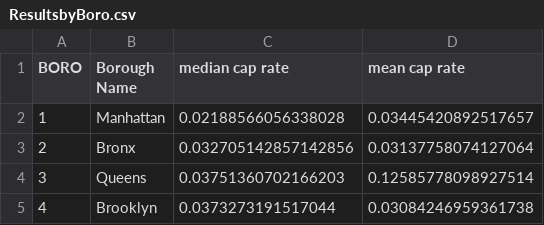
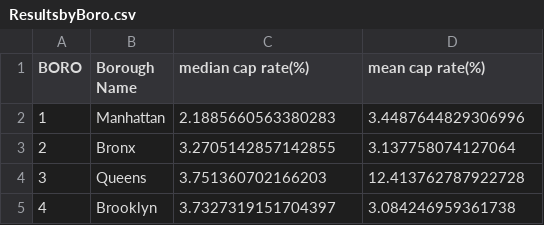
Before and after one commit to 2ndrew2ncheta/Advanced-Data-Group-Project-3, a CSV file: output/ResultsbyBoro.csv, drawn as a sheet.

Commit message:
Add files via upload

```diff
--- a/output/ResultsbyBoro.csv
+++ b/output/ResultsbyBoro.csv
@@ -1,5 +1,5 @@
-BORO,Borough Name,median cap rate,mean cap rate
-1,Manhattan,0.02188566056338028,0.03445420892517657
-2,Bronx,0.032705142857142856,0.03137758074127064
-3,Queens,0.03751360702166203,0.12585778098927514
-4,Brooklyn,0.0373273191517044,0.03084246959361738
+BORO,Borough Name,median cap rate(%),mean cap rate(%)
+1,Manhattan,2.1885660563380283,3.4487644829306996
+2,Bronx,3.2705142857142855,3.137758074127064
+3,Queens,3.751360702166203,12.413762787922728
+4,Brooklyn,3.7327319151704397,3.084246959361738
```
